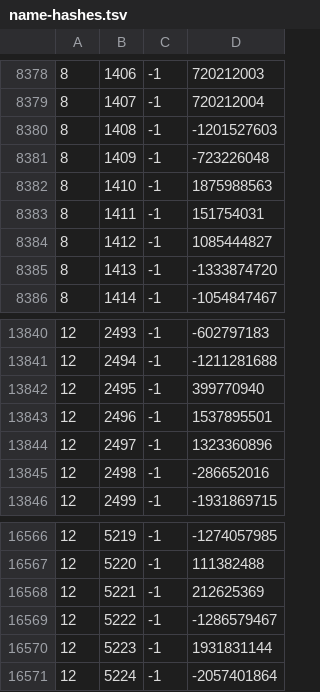
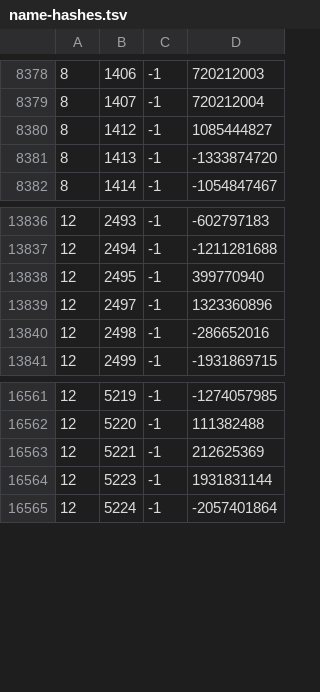
Before and after one commit to Joshua-F/cache-names, a TSV file: name-hashes.tsv, drawn as a sheet; only a part is shown, gaps mark what is left out.

```diff
--- a/name-hashes.tsv
+++ b/name-hashes.tsv
@@ -8379,6 +8379,2 @@
 8	1407	-1	720212004
-8	1408	-1	-1201527603
-8	1409	-1	-723226048
-8	1410	-1	1875988563
-8	1411	-1	151754031
 8	1412	-1	1085444827
@@ -13842,3 +13838,2 @@
 12	2495	-1	399770940
-12	2496	-1	1537895501
 12	2497	-1	1323360896
@@ -16568,3 +16563,2 @@
 12	5221	-1	212625369
-12	5222	-1	-1286579467
 12	5223	-1	1931831144
```
Also changed, not shown: names.tsv.
